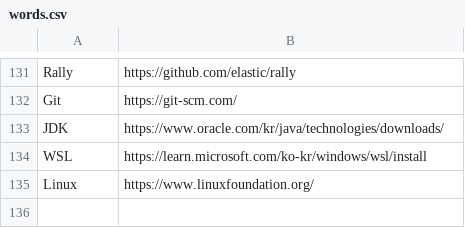
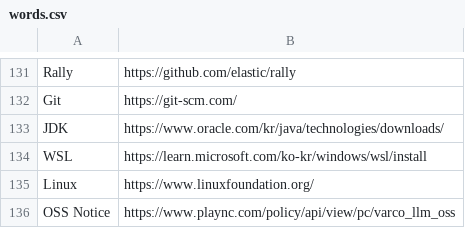
Before and after one commit to BeaverHouse/python-script-hub, a CSV file: words.csv, drawn as a sheet; only a part is shown, gaps mark what is left out; the diff names each change by its address in the sheet, - before the commit and + after, or states it on an @@ line.

Commit message:
Add OSS Notice
Using https://olive.kakao.com/intro

```diff
--- a/words.csv
+++ b/words.csv
+row 136: OSS Notice | https://www.plaync.com/policy/api/view/pc/varco_llm_oss
```
Also changed, not shown: 4 other files.
